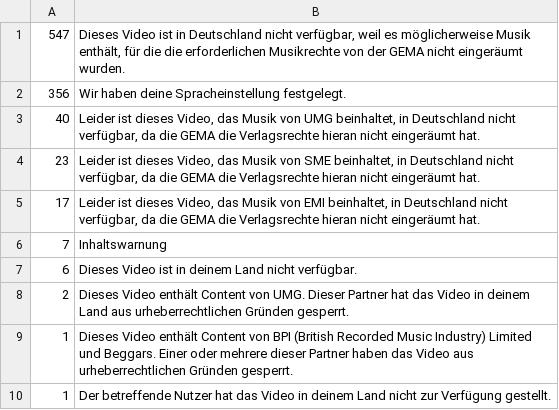
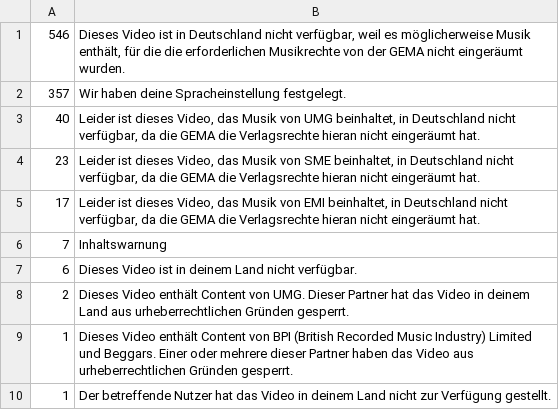
Before and after one commit to MichaelKreil/YouTube1000, a TSV file: charts/reason.tsv, drawn as a sheet.

```diff
--- a/charts/reason.tsv
+++ b/charts/reason.tsv
@@ -1,3 +1,3 @@
-547	Dieses Video ist in Deutschland nicht verfügbar, weil es möglicherweise Musik enthält, für die die erforderlichen Musikrechte von der GEMA nicht eingeräumt wurden.
-356	Wir haben deine Spracheinstellung festgelegt.
+546	Dieses Video ist in Deutschland nicht verfügbar, weil es möglicherweise Musik enthält, für die die erforderlichen Musikrechte von der GEMA nicht eingeräumt wurden.
+357	Wir haben deine Spracheinstellung festgelegt.
 40	Leider ist dieses Video, das Musik von UMG beinhaltet, in Deutschland nicht verfügbar, da die GEMA die Verlagsrechte hieran nicht eingeräumt hat.
```
Also changed, not shown: charts/countries.tsv, 18 other files.
